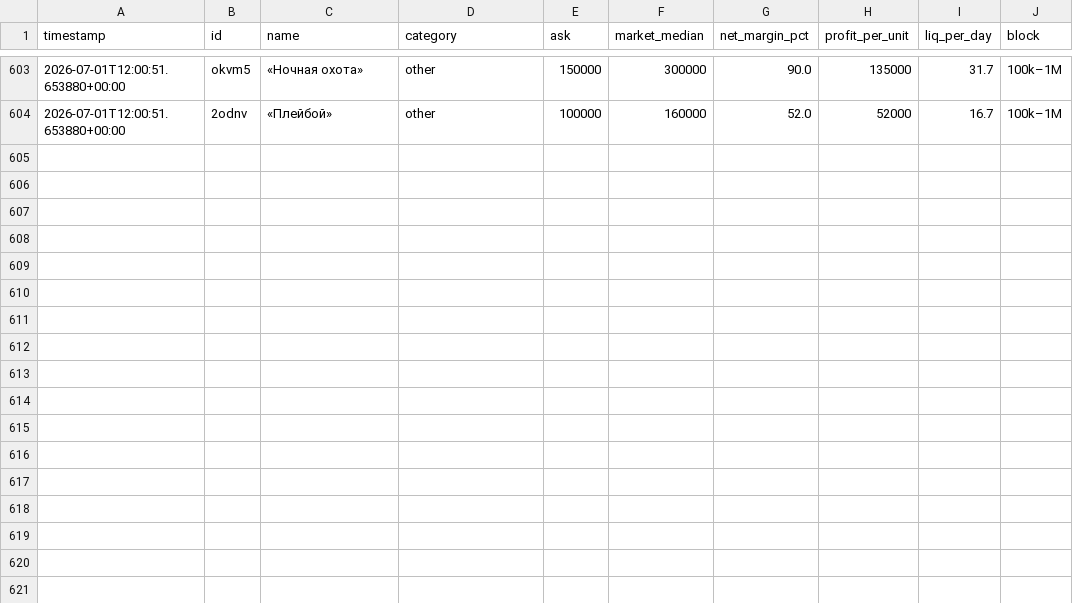
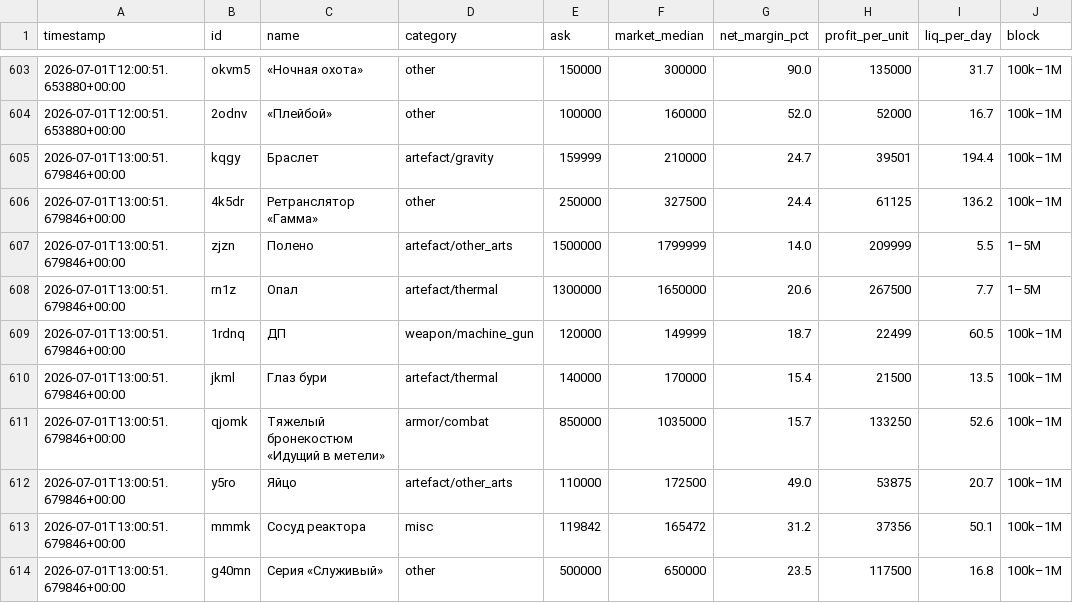
Before and after one commit to gromkyi/sz-deal-bot, a CSV file: deals_log.csv, drawn as a sheet; only a part is shown, gaps mark what is left out; the diff names each change by its address in the sheet, - before the commit and + after, or states it on an @@ line.

```diff
--- a/deals_log.csv
+++ b/deals_log.csv
+row 605: 2026-07-01T13:00:51.679846+00:00 | kqgy | Браслет | artefact/gravity | 159999 | 210000 | 24.7 | 39501 | 194.4 | 100k–1M
+row 606: 2026-07-01T13:00:51.679846+00:00 | 4k5dr | Ретранслятор «Гамма» | other | 250000 | 327500 | 24.4 | 61125 | 136.2 | 100k–1M
+row 607: 2026-07-01T13:00:51.679846+00:00 | zjzn | Полено | artefact/other_arts | 1500000 | 1799999 | 14.0 | 209999 | 5.5 | 1–5M
+row 608: 2026-07-01T13:00:51.679846+00:00 | rn1z | Опал | artefact/thermal | 1300000 | 1650000 | 20.6 | 267500 | 7.7 | 1–5M
+row 609: 2026-07-01T13:00:51.679846+00:00 | 1rdnq | ДП | weapon/machine_gun | 120000 | 149999 | 18.7 | 22499 | 60.5 | 100k–1M
+row 610: 2026-07-01T13:00:51.679846+00:00 | jkml | Глаз бури | artefact/thermal | 140000 | 170000 | 15.4 | 21500 | 13.5 | 100k–1M
+row 611: 2026-07-01T13:00:51.679846+00:00 | qjomk | Тяжелый бронекостюм «Идущий в метели» | armor/combat | 850000 | 1035000 | 15.7 | 133250 | 52.6 | 100k–1M
+row 612: 2026-07-01T13:00:51.679846+00:00 | y5ro | Яйцо | artefact/other_arts | 110000 | 172500 | 49.0 | 53875 | 20.7 | 100k–1M
+row 613: 2026-07-01T13:00:51.679846+00:00 | mmmk | Сосуд реактора | misc | 119842 | 165472 | 31.2 | 37356 | 50.1 | 100k–1M
+row 614: 2026-07-01T13:00:51.679846+00:00 | g40mn | Серия «Служивый» | other | 500000 | 650000 | 23.5 | 117500 | 16.8 | 100k–1M
```
Also changed, not shown: 1 other file.
